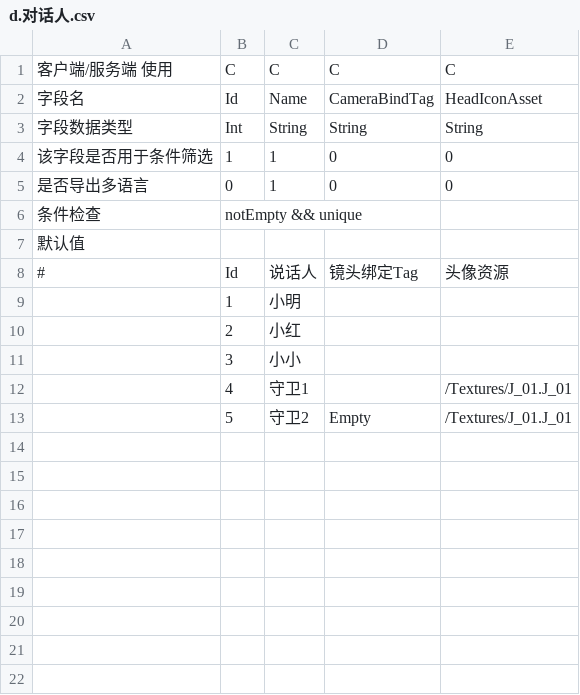
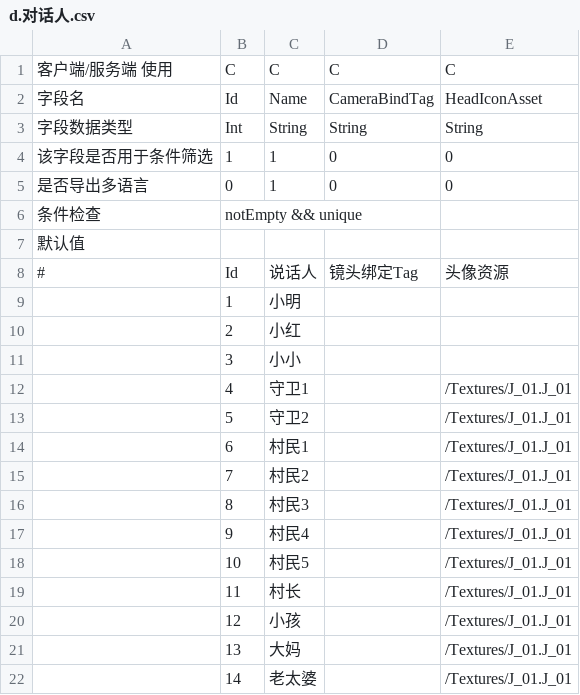
Before and after one commit to lovebirdsx/TestUE5, a CSV file: Content/Data/Tables/d.对话人.csv, drawn as a sheet.

```diff
--- a/Content/Data/Tables/d.对话人.csv
+++ b/Content/Data/Tables/d.对话人.csv
@@ -12,2 +12,11 @@
 ,4,守卫1,,/Textures/J_01.J_01
-,5,守卫2,Empty,/Textures/J_01.J_01
+,5,守卫2,,/Textures/J_01.J_01
+,6,村民1,,/Textures/J_01.J_01
+,7,村民2,,/Textures/J_01.J_01
+,8,村民3,,/Textures/J_01.J_01
+,9,村民4,,/Textures/J_01.J_01
+,10,村民5,,/Textures/J_01.J_01
+,11,村长,,/Textures/J_01.J_01
+,12,小孩,,/Textures/J_01.J_01
+,13,大妈,,/Textures/J_01.J_01
+,14,老太婆,,/Textures/J_01.J_01
```
Also changed, not shown: Content/Data/FlowList/Text_流程_守卫.csv, 8 other files.
